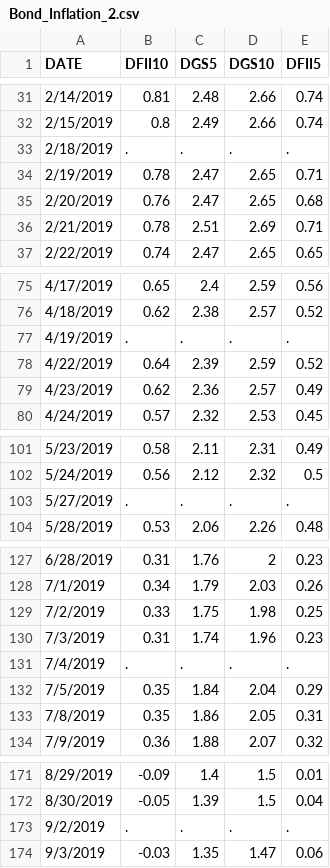
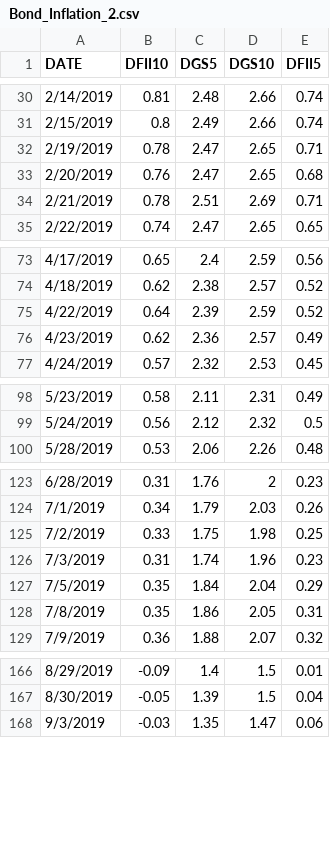
Before and after one commit to peterballaro/Fed-Challange-, a CSV file: Bond_Inflation_2.csv, drawn as a sheet; only a part is shown, gaps mark what is left out; the diff covers the shown part only; the diff names each change by its address in the sheet, - before the commit and + after, or states it on an @@ line.

```diff
--- a/Bond_Inflation_2.csv
+++ b/Bond_Inflation_2.csv
-row 33: 2/18/2019 | . | . | . | .
-row 77: 4/19/2019 | . | . | . | .
-row 103: 5/27/2019 | . | . | . | .
-row 131: 7/4/2019 | . | . | . | .
-row 173: 9/2/2019 | . | . | . | .
```
Also changed, not shown: 22 removed rows and 2 edited cells elsewhere in this file.
